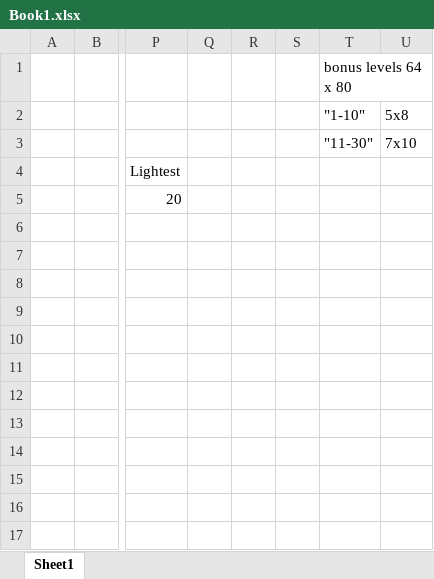
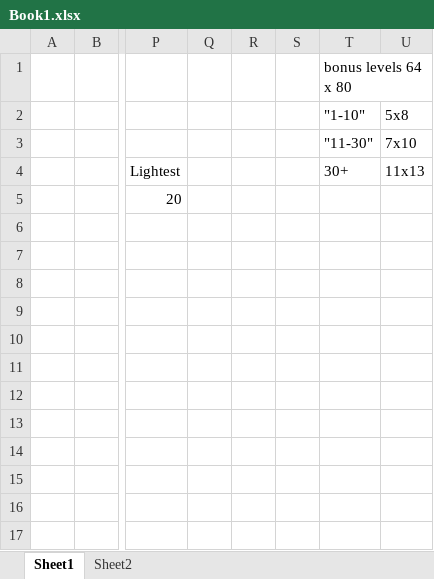
Before and after one commit to Cyclops1970/Block-Bash, an Excel workbook: Book1.xlsx, sheet Sheet1, drawn as a sheet; only a part is shown, gaps mark what is left out; values as stored, in another font and other column widths than the file's, no borders; the diff names each change by its address in the sheet, - before the commit and + after, or states it on an @@ line.

```diff
--- a/Book1.xlsx (sheet Sheet1)
+++ b/Book1.xlsx (sheet Sheet1)
+sheet tab: Sheet2
-T4: (empty)
+T4: 30+
-U4: (empty)
+U4: 11x13
```
Also changed, not shown: 5 other files.
